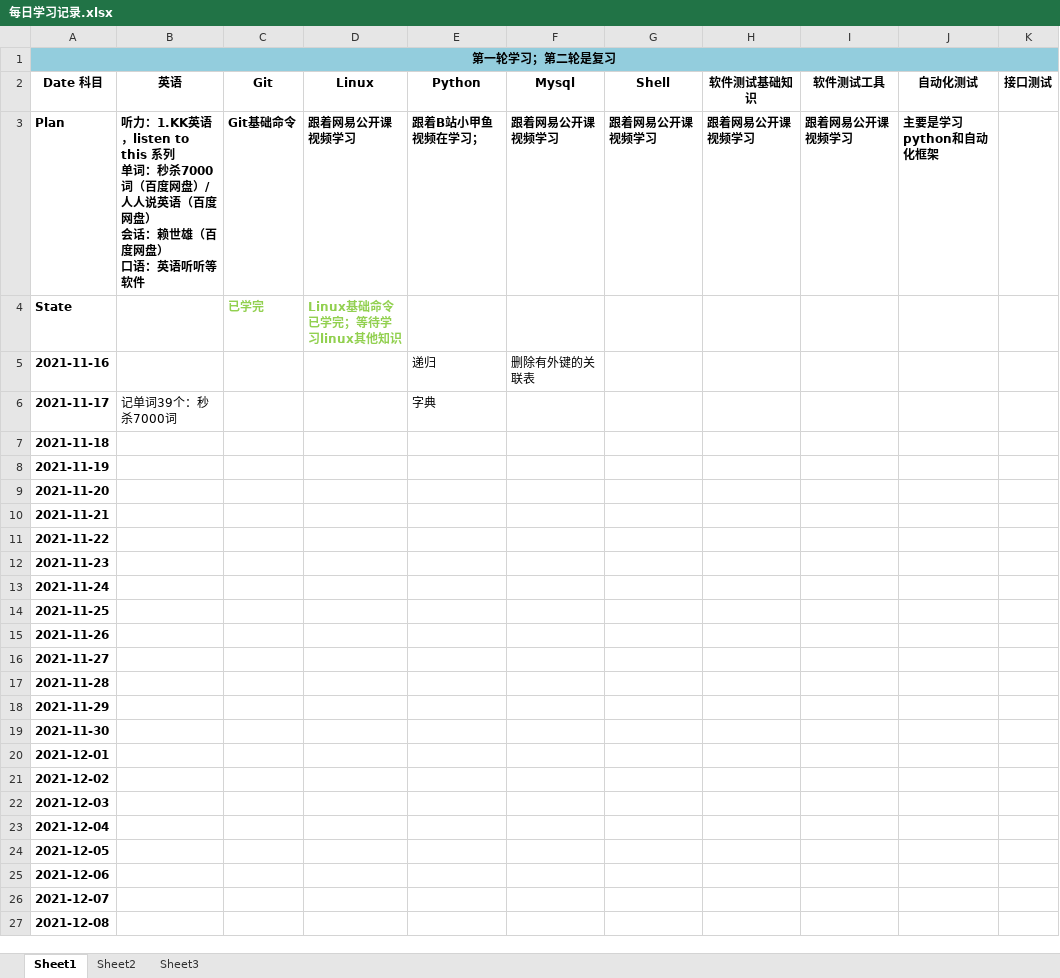
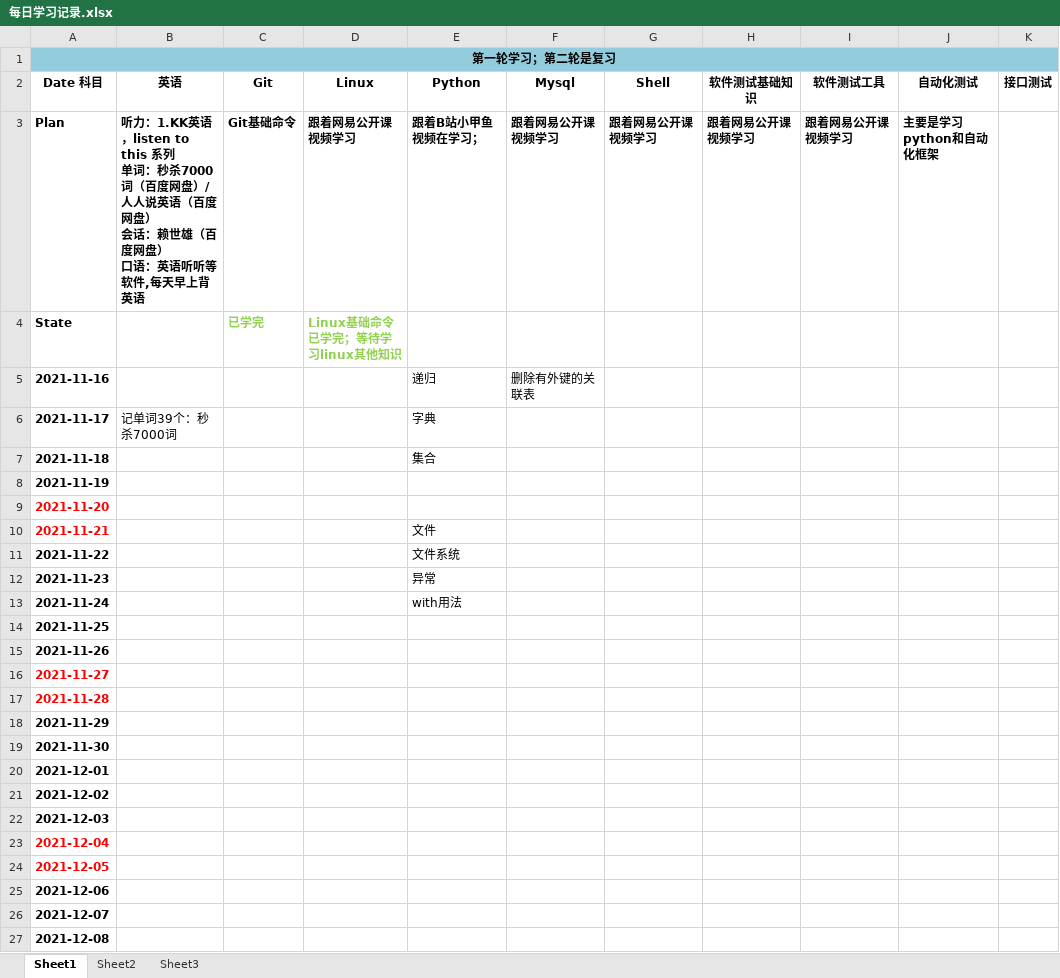
Before and after one commit to zjj15/zjj_project, an Excel workbook: 每日学习记录.xlsx, sheet Sheet1, drawn as a sheet; only a part is shown; values as stored, in another font and other column widths than the file's, no borders; the diff names each change by its address in the sheet, - before the commit and + after, or states it on an @@ line.

```diff
--- a/每日学习记录.xlsx (sheet Sheet1)
+++ b/每日学习记录.xlsx (sheet Sheet1)
-B3 (英语): …听等软件
+B3 (英语): …听等软件,每天早上背英语
-E7 (Python): (empty)
+E7 (Python): 集合
-A9:A10 text colour: black
+A9:A10 text colour: #FF0000
-E10 (Python): (empty)
+E10 (Python): 文件
-E11 (Python): (empty)
+E11 (Python): 文件系统
-E12 (Python): (empty)
+E12 (Python): 异常
-E13 (Python): (empty)
+E13 (Python): with用法
-A16:A17 text colour: black
+A16:A17 text colour: #FF0000
-A23:A24 text colour: black
+A23:A24 text colour: #FF0000
```
Also changed, not shown: 6 other files.
